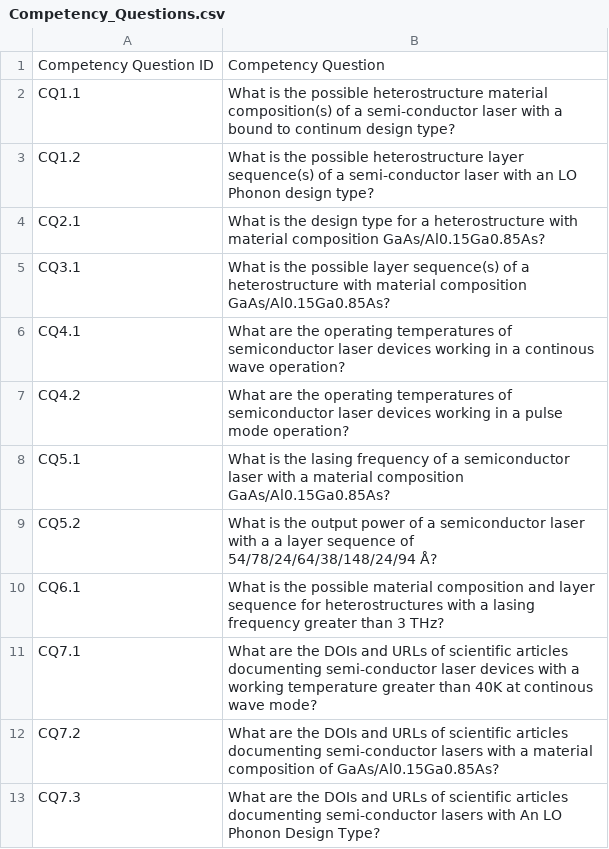
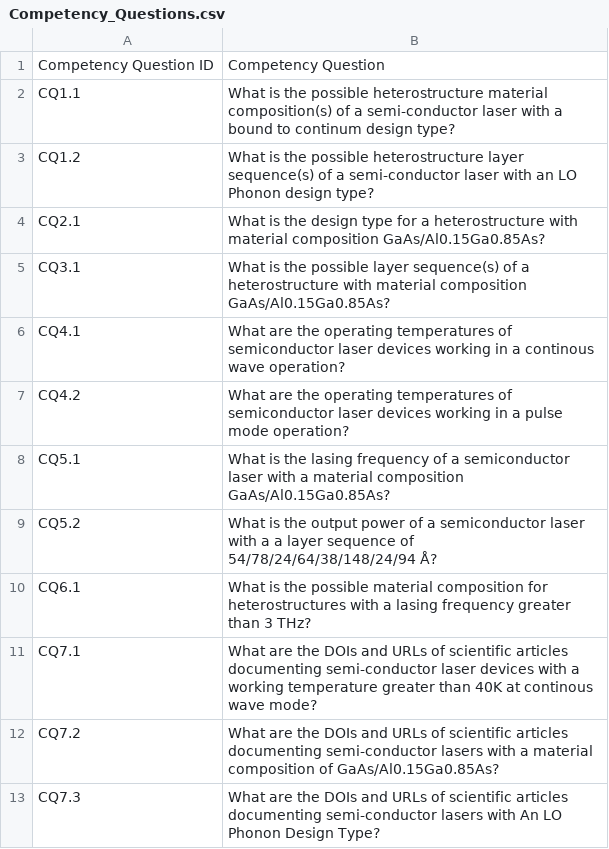
Before and after one commit to DeperiasKerre/qcl_Onto, a CSV file: Evaluation/Competency_Questions.csv, drawn as a sheet.

Commit message:
Add files via upload

```diff
--- a/Evaluation/Competency_Questions.csv
+++ b/Evaluation/Competency_Questions.csv
@@ -9,3 +9,3 @@ CQ5.1,What is the lasing frequency of a semiconductor laser with a material comp
 CQ5.2,What is the output power of a semiconductor laser with a a layer sequence of 54/78/24/64/38/148/24/94 Å?
-CQ6.1,What is the possible material composition and layer sequence for heterostructures with a lasing frequency greater than 3 THz?
+CQ6.1,What is the possible material composition for heterostructures with a lasing frequency greater than 3 THz?
 CQ7.1,What are the DOIs and URLs of scientific articles documenting semi-conductor laser devices with a working temperature greater than 40K at continous wave mode?
```
